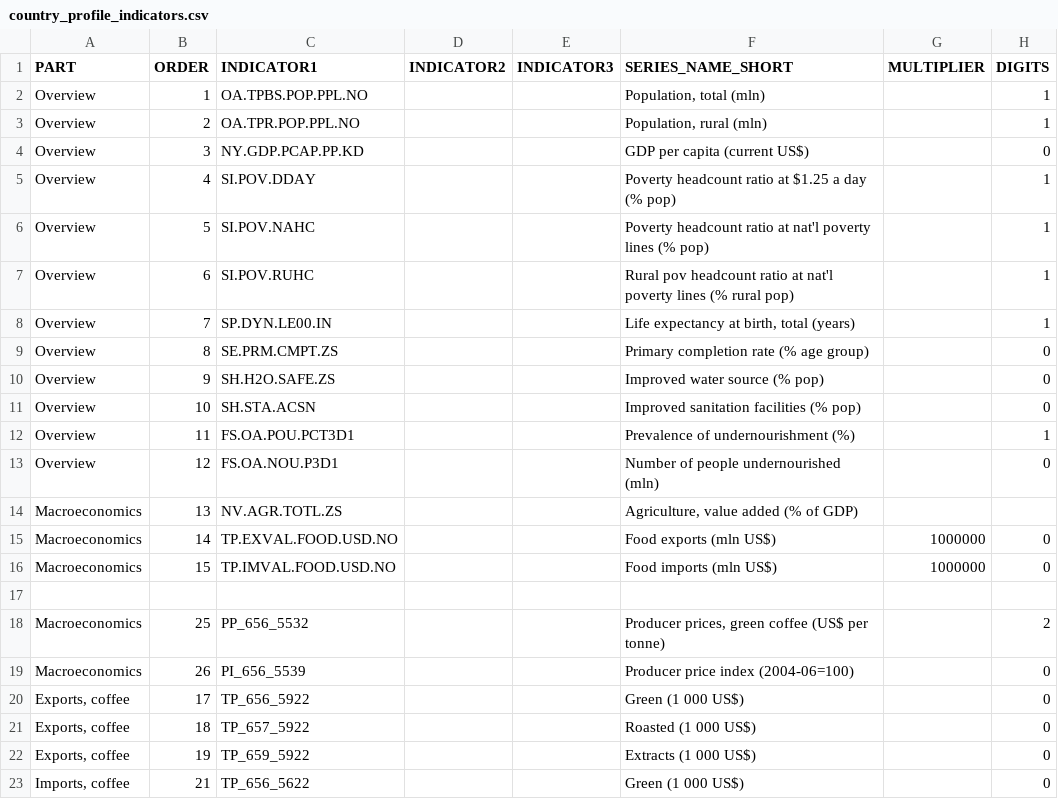
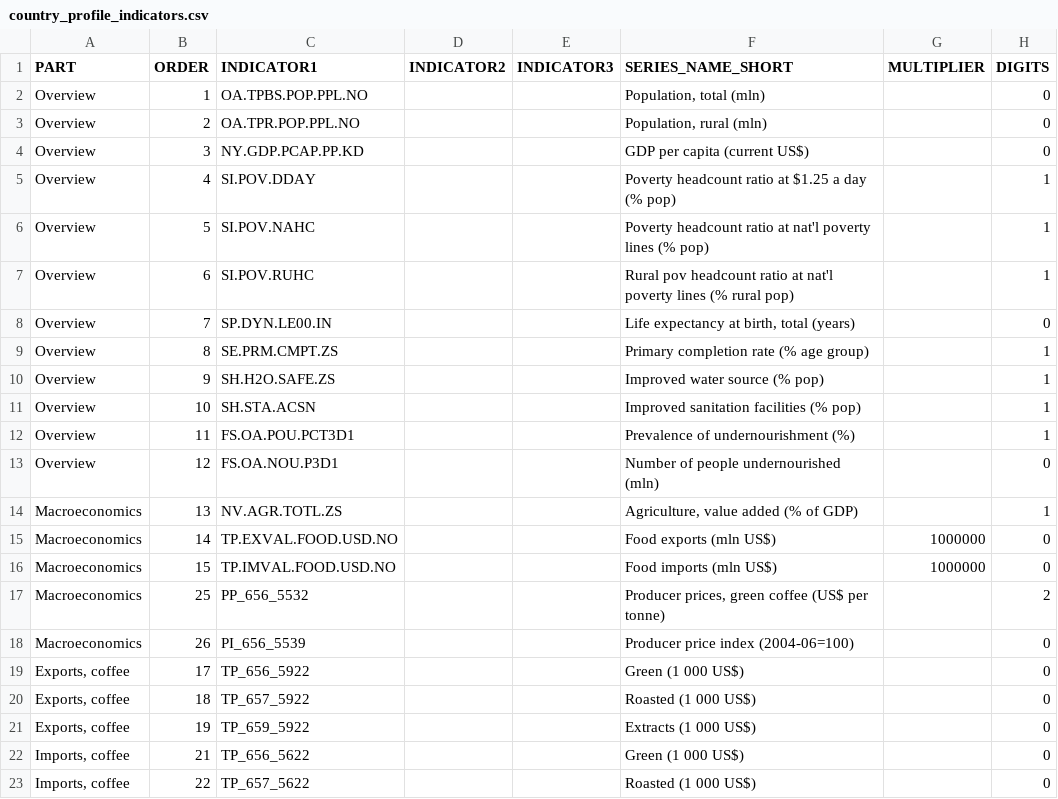
Before and after one commit to UNFAOstatistics/pocketbook, a CSV file: input/data/COF/country_profile_indicators.csv, drawn as a sheet; only a part is shown; the shorter side is filled out with more unchanged rows; the diff covers the shown part only.

Commit message:
country profiles tweaked
amys decimal rule implemented
agr value added added
co2 now in subscript..

```diff
--- a/input/data/COF/country_profile_indicators.csv
+++ b/input/data/COF/country_profile_indicators.csv
@@ -1,4 +1,4 @@
 PART,ORDER,INDICATOR1,INDICATOR2,INDICATOR3,SERIES_NAME_SHORT,MULTIPLIER,DIGITS
-Overview,1,OA.TPBS.POP.PPL.NO,,,"Population, total (mln)",,1
-Overview,2,OA.TPR.POP.PPL.NO,,,"Population, rural (mln)",,1
+Overview,1,OA.TPBS.POP.PPL.NO,,,"Population, total (mln)",,0
+Overview,2,OA.TPR.POP.PPL.NO,,,"Population, rural (mln)",,0
 Overview,3,NY.GDP.PCAP.PP.KD,,,GDP per capita (current US$),,0
@@ -8,11 +8,10 @@ Overview,6,SI.POV.RUHC,,, Rural pov headcount ratio at nat'l poverty lines (% ru
-Overview,7,SP.DYN.LE00.IN,,,"Life expectancy at birth, total (years)",,1
-Overview,8,SE.PRM.CMPT.ZS,,,Primary completion rate (% age group),,0
-Overview,9,SH.H2O.SAFE.ZS,,,Improved water source (% pop),,0
-Overview,10,SH.STA.ACSN,,,Improved sanitation facilities (% pop),,0
+Overview,7,SP.DYN.LE00.IN,,,"Life expectancy at birth, total (years)",,0
+Overview,8,SE.PRM.CMPT.ZS,,,"Primary completion rate (% age group)",,1
+Overview,9,SH.H2O.SAFE.ZS,,,Improved water source (% pop),,1
+Overview,10,SH.STA.ACSN,,,Improved sanitation facilities (% pop),,1
 Overview,11,FS.OA.POU.PCT3D1,,,Prevalence of undernourishment (%),,1
 Overview,12,FS.OA.NOU.P3D1,,,Number of people undernourished (mln),,0
-Macroeconomics,13,NV.AGR.TOTL.ZS,,,"Agriculture, value added (% of GDP)",,
+Macroeconomics,13,NV.AGR.TOTL.ZS,,,"Agriculture, value added (% of GDP)",,1
 Macroeconomics,14,TP.EXVAL.FOOD.USD.NO,,,Food exports (mln US$),1000000,0
 Macroeconomics,15,TP.IMVAL.FOOD.USD.NO,,,Food imports (mln US$),1000000,0
-
 Macroeconomics,25,PP_656_5532,,,"Producer prices, green coffee (US$ per tonne)",,2
```
Also changed, not shown: 5 removed rows and 2 edited cells elsewhere in this file, 3 other files.
